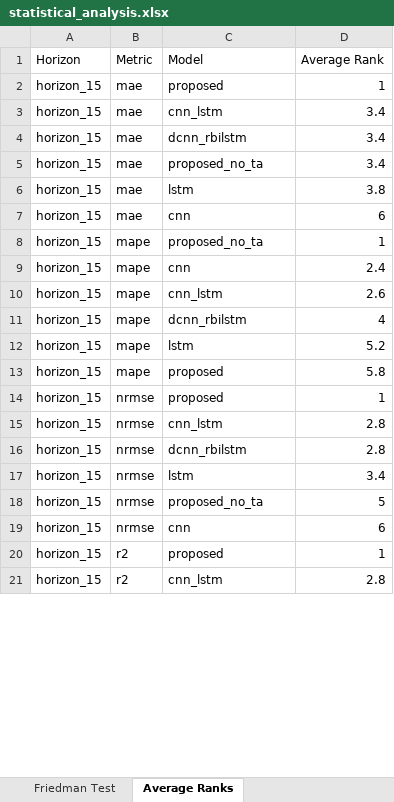
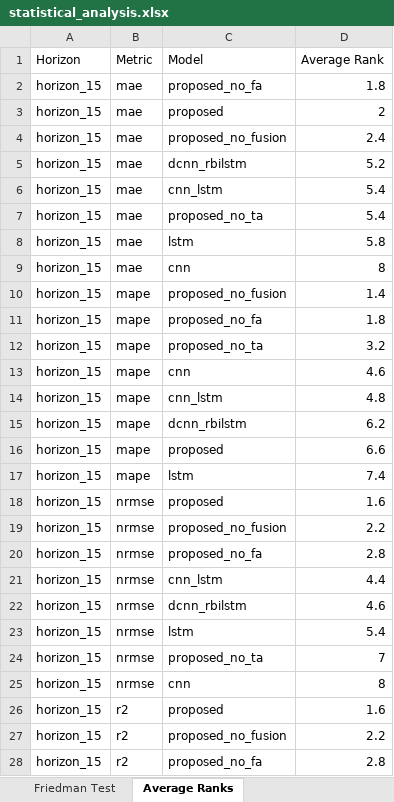
Before and after one commit to Alok-Silswal/PV-forecasting-DL, an Excel workbook: analysis/results/statistical_analysis.xlsx, sheet Average Ranks, drawn as a sheet; only a part is shown; values as stored, in another font and other column widths than the file's, no borders; addresses are those after the commit; the diff covers the shown part only; the diff names each change by its address in the sheet, - before the commit and + after, or states it on an @@ line.

Commit message:
Updated statistical analysis based on all models including ablation ones

```diff
--- a/analysis/results/statistical_analysis.xlsx (sheet Average Ranks)
+++ b/analysis/results/statistical_analysis.xlsx (sheet Average Ranks)
+row 2: horizon_15 | mae | proposed_no_fa | 1.8
-D3 (Average Rank): 1
+D3 (Average Rank): 2
-C4 (Model): cnn_lstm
+C4 (Model): proposed_no_fusion
-D4 (Average Rank): 3.4
+D4 (Average Rank): 2.4
-D5 (Average Rank): 3.4
+D5 (Average Rank): 5.2
+row 6: horizon_15 | mae | cnn_lstm | 5.4
-D7 (Average Rank): 3.4
+D7 (Average Rank): 5.4
-D8 (Average Rank): 3.8
+D8 (Average Rank): 5.8
-D9 (Average Rank): 6
+D9 (Average Rank): 8
+row 10: horizon_15 | mape | proposed_no_fusion | 1.4
+row 11: horizon_15 | mape | proposed_no_fa | 1.8
-D12 (Average Rank): 1
+D12 (Average Rank): 3.2
-D13 (Average Rank): 2.4
+D13 (Average Rank): 4.6
-D14 (Average Rank): 2.6
+D14 (Average Rank): 4.8
-D15 (Average Rank): 4
+D15 (Average Rank): 6.2
+row 16: horizon_15 | mape | proposed | 6.6
-D17 (Average Rank): 5.2
+D17 (Average Rank): 7.4
-B18 (Metric): mape
+B18 (Metric): nrmse
-D18 (Average Rank): 5.8
+D18 (Average Rank): 1.6
+row 19: horizon_15 | nrmse | proposed_no_fusion | 2.2
-C20 (Model): proposed
+C20 (Model): proposed_no_fa
-D20 (Average Rank): 1
+D20 (Average Rank): 2.8
-D21 (Average Rank): 2.8
+D21 (Average Rank): 4.4
-D22 (Average Rank): 2.8
+D22 (Average Rank): 4.6
-D23 (Average Rank): 3.4
+D23 (Average Rank): 5.4
-D24 (Average Rank): 5
+D24 (Average Rank): 7
-D25 (Average Rank): 6
+D25 (Average Rank): 8
-D26 (Average Rank): 1
+D26 (Average Rank): 1.6
+row 27: horizon_15 | r2 | proposed_no_fusion | 2.2
-C28 (Model): cnn_lstm
+C28 (Model): proposed_no_fa
```
Also changed, not shown: 3 added rows and 10 edited cells elsewhere in this sheet, sheet Descriptive Statistics, sheet Friedman Test, 4 other files.
